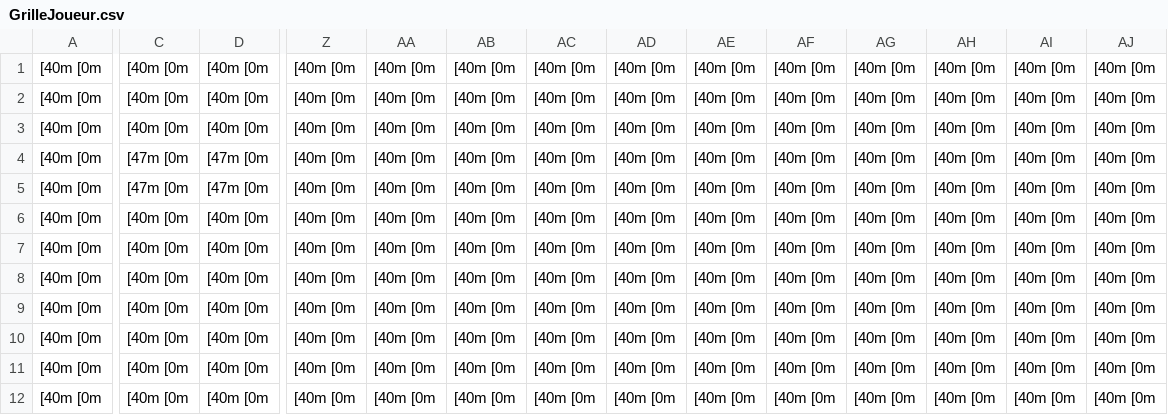
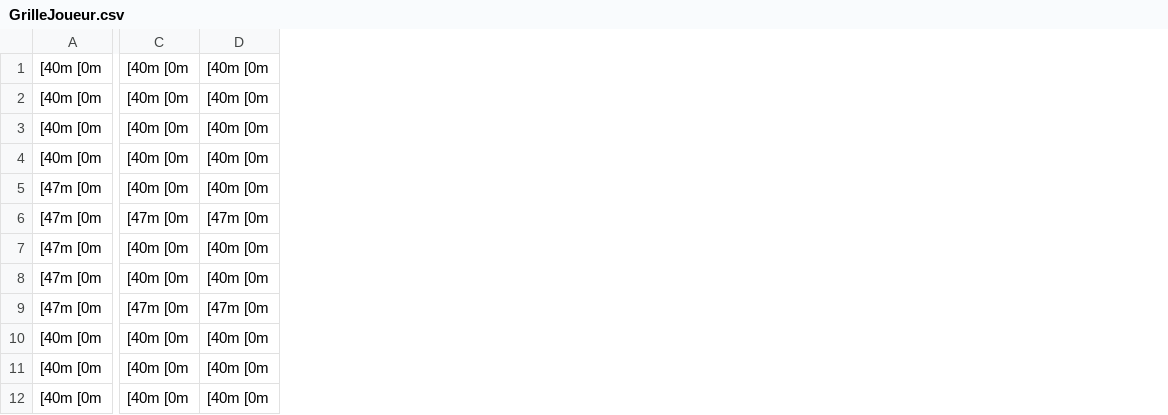
Before and after one commit to Yannmre03/JeuPython, a CSV file: GrilleJoueur.csv, drawn as a sheet; only a part is shown, gaps mark what is left out; the diff covers the shown part only; the diff names each change by its address in the sheet, - before the commit and + after, or states it on an @@ line.

```diff
--- a/GrilleJoueur.csv
+++ b/GrilleJoueur.csv
-column Z, rows 1-12: all [40m [0m
-column AA, rows 1-12: all [40m [0m
-column AB, rows 1-12: all [40m [0m
-column AC, rows 1-12: all [40m [0m
-column AD, rows 1-12: all [40m [0m
-column AE, rows 1-12: all [40m [0m
-column AF, rows 1-12: all [40m [0m
-column AG, rows 1-12: all [40m [0m
-column AH, rows 1-12: all [40m [0m
-column AI, rows 1-12: all [40m [0m
-column AJ, rows 1-12: all [40m [0m
-C4:C5: [47m [0m
+C4:C5: [40m [0m
-D4:D5: [47m [0m
+D4:D5: [40m [0m
-A5:A9: [40m [0m
+A5:A9: [47m [0m
-C6: [40m [0m
+C6: [47m [0m
-D6: [40m [0m
+D6: [47m [0m
-C9: [40m [0m
+C9: [47m [0m
-D9: [40m [0m
+D9: [47m [0m
```
Also changed, not shown: 24 edited cells elsewhere in this file, GrilleAdmin.csv, 6 other files.
